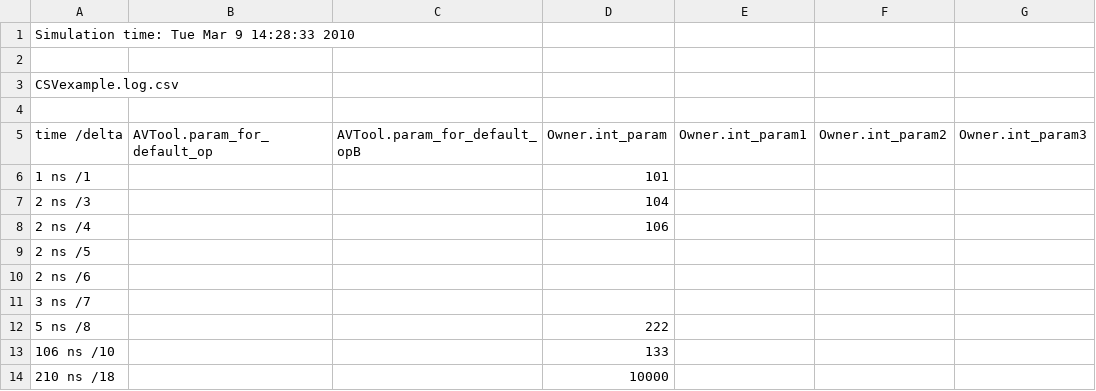
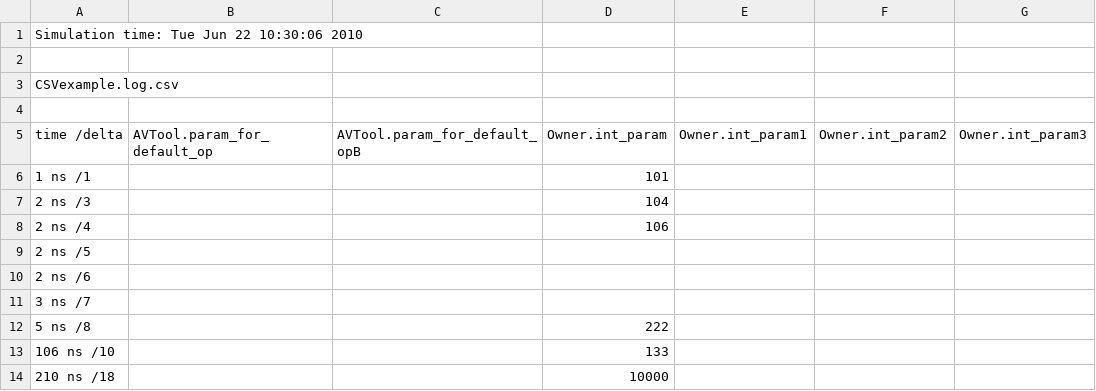
Before and after one commit to accellera-official/cci, a CSV file: greencontrol_cci_branch/greencontrol/examples/gav_simple/CSVexample.log.csv, drawn as a sheet; only a part is shown; the diff names each change by its address in the sheet, - before the commit and + after, or states it on an @@ line.

```diff
--- a/greencontrol_cci_branch/greencontrol/examples/gav_simple/CSVexample.log.csv
+++ b/greencontrol_cci_branch/greencontrol/examples/gav_simple/CSVexample.log.csv
-A1 (time /delta): Simulation time: Tue Mar 9 14:28:33 2010
+A1 (time /delta): Simulation time: Tue Jun 22 10:30:06 2010
```
Also changed, not shown: 26 other files.
